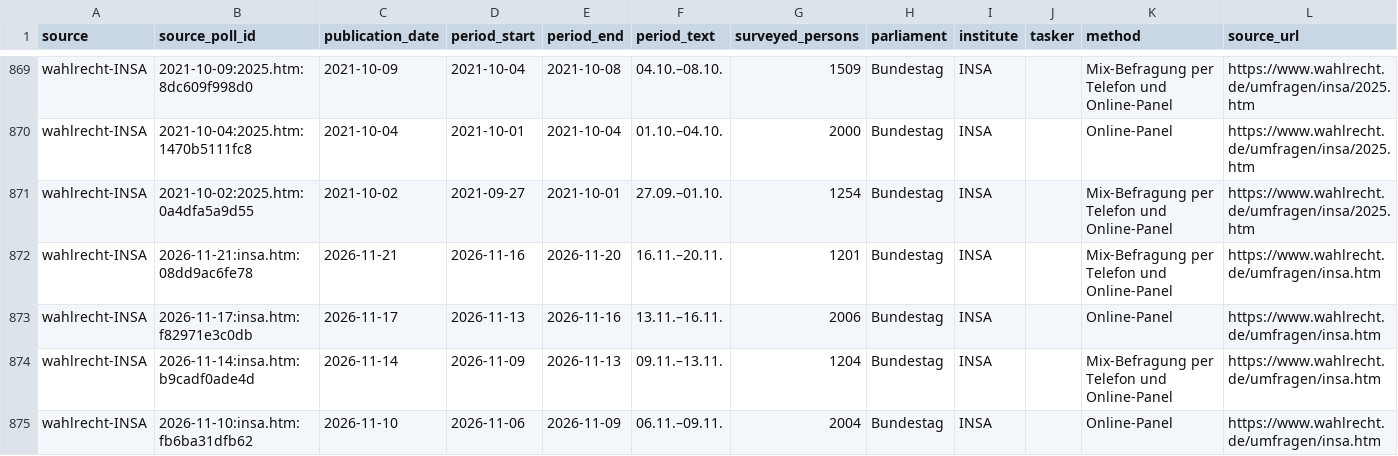
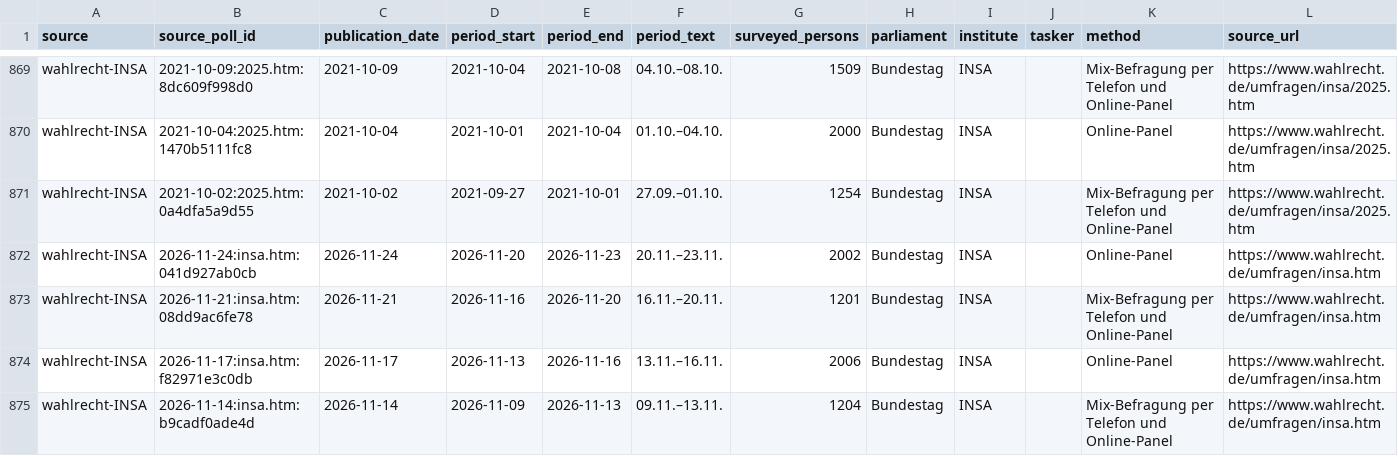
Before and after one commit to deeplook/sonntagsfrage, a CSV file: data/parliaments/bundestag/polls/wahlrecht-insa.csv, drawn as a sheet; only a part is shown, gaps mark what is left out; the shorter side is filled out with more unchanged rows.

```diff
--- a/data/parliaments/bundestag/polls/wahlrecht-insa.csv
+++ b/data/parliaments/bundestag/polls/wahlrecht-insa.csv
@@ -871,2 +871,3 @@ wahlrecht-INSA,2021-10-04:2025.htm:1470b5111fc8,2021-10-04,2021-10-01,2021-10-04
 wahlrecht-INSA,2021-10-02:2025.htm:0a4dfa5a9d55,2021-10-02,2021-09-27,2021-10-01,27.09.–01.10.,1254,Bundestag,INSA,,Mix-Befragung per Telefon und Online-Panel,https://www.wahlrecht.de/umfragen/insa/2025.htm
+wahlrecht-INSA,2026-11-24:insa.htm:041d927ab0cb,2026-11-24,2026-11-20,2026-11-23,20.11.–23.11.,2002,Bundestag,INSA,,Online-Panel,https://www.wahlrecht.de/umfragen/insa.htm
 wahlrecht-INSA,2026-11-21:insa.htm:08dd9ac6fe78,2026-11-21,2026-11-16,2026-11-20,16.11.–20.11.,1201,Bundestag,INSA,,Mix-Befragung per Telefon und Online-Panel,https://www.wahlrecht.de/umfragen/insa.htm
```
Also changed, not shown: data/parliaments/bundestag/results/wahlrecht-insa.csv, 4 other files.
